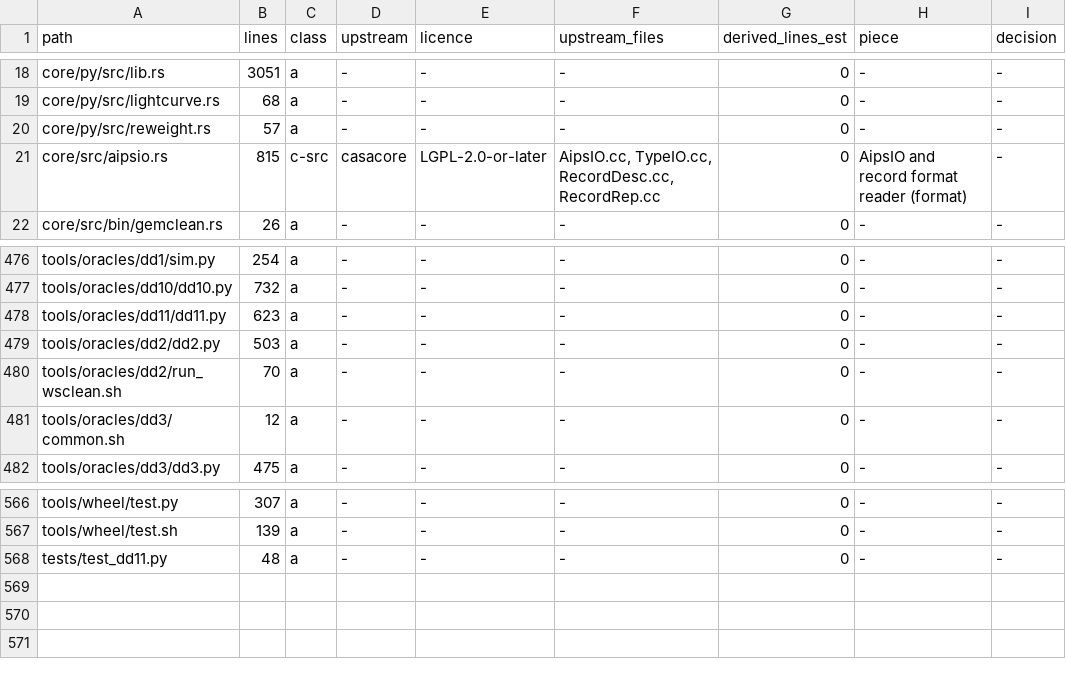
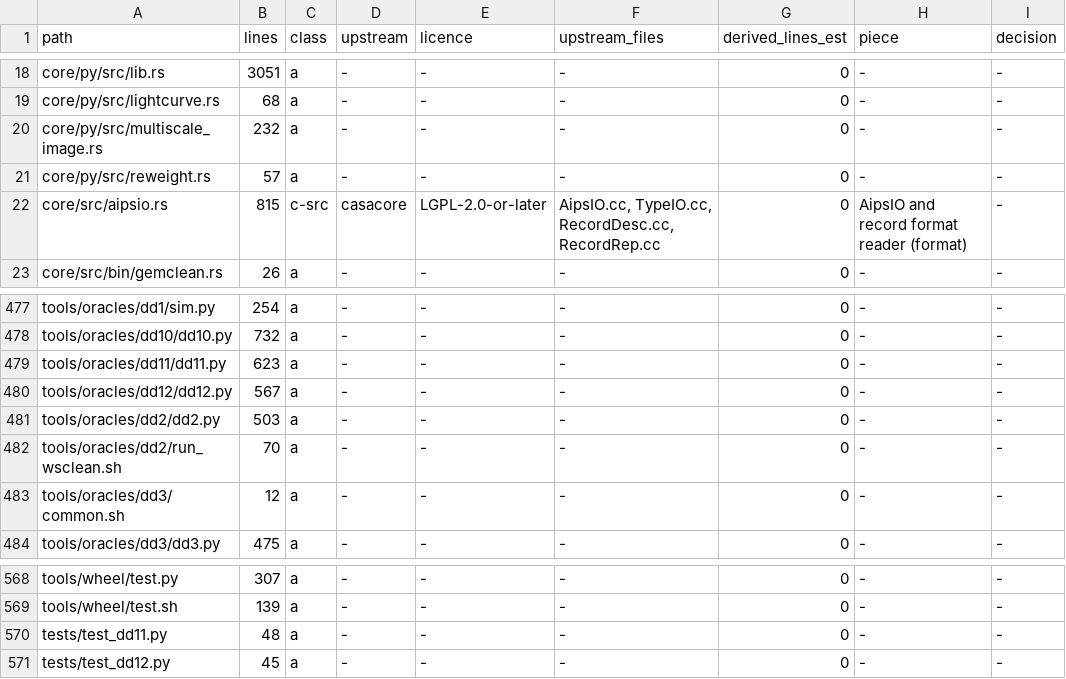
Before and after one commit to gijzelaerr/rang-core, a CSV file: research/results/mit-relicense-audit/files.csv, drawn as a sheet; only a part is shown, gaps mark what is left out; the diff names each change by its address in the sheet, - before the commit and + after, or states it on an @@ line.

Commit message:
DD12 (#15): multiscale_image binding (GeMClean's multi-scale minor cycle on an image), dd12 driver, gate M2 test

```diff
--- a/research/results/mit-relicense-audit/files.csv
+++ b/research/results/mit-relicense-audit/files.csv
+row 20: core/py/src/multiscale_image.rs | 232 | a | - | - | - | 0 | - | -
+row 480: tools/oracles/dd12/dd12.py | 567 | a | - | - | - | 0 | - | -
+row 571: tests/test_dd12.py | 45 | a | - | - | - | 0 | - | -
```
Also changed, not shown: 4 other files.
